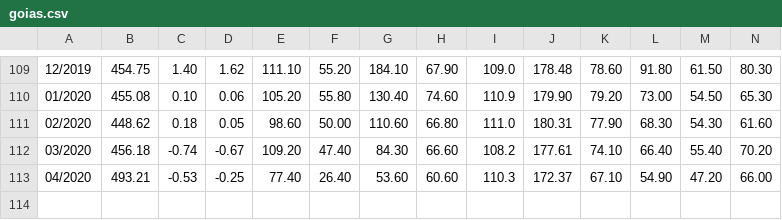
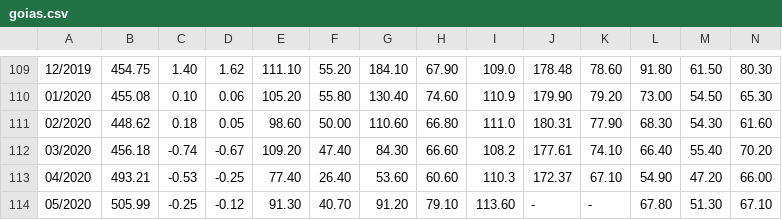
Before and after one commit to arthurkuahara/CDA-Squad-1, a CSV file: Dados Tratados/Região Centro Oeste/Goiás/goias.csv, drawn as a sheet; only a part is shown, gaps mark what is left out; rows hold the shown columns only; the diff names each change by its address in the sheet, - before the commit and + after, or states it on an @@ line.

Commit message:
Dados dos estados do Centro-Oeste atualizados

```diff
--- a/Dados Tratados/Região Centro Oeste/Goiás/goias.csv
+++ b/Dados Tratados/Região Centro Oeste/Goiás/goias.csv
+row 114: 05/2020 | 505.99 | -0.25 | -0.12 | 91.30 | 40.70 | 91.20 | 79.10 | 113.60 | - | - | 67.80 | 51.30 | 67.10
```
Also changed, not shown: Dados Tratados/Região Centro Oeste/Distrito Federal/distritoFederal.csv, Dados Tratados/Região Centro Oeste/Distrito Federal/distritoFederalCredito.csv, 4 other files.
